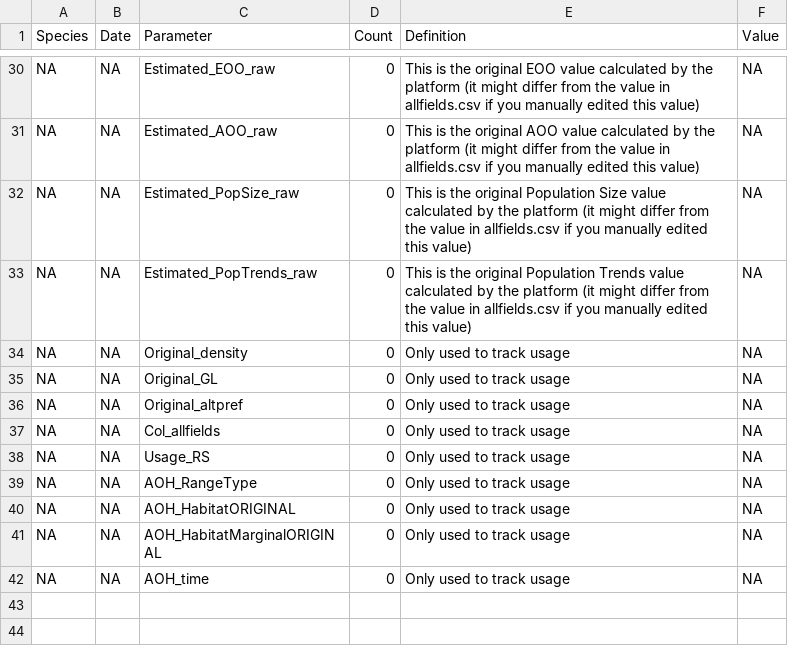
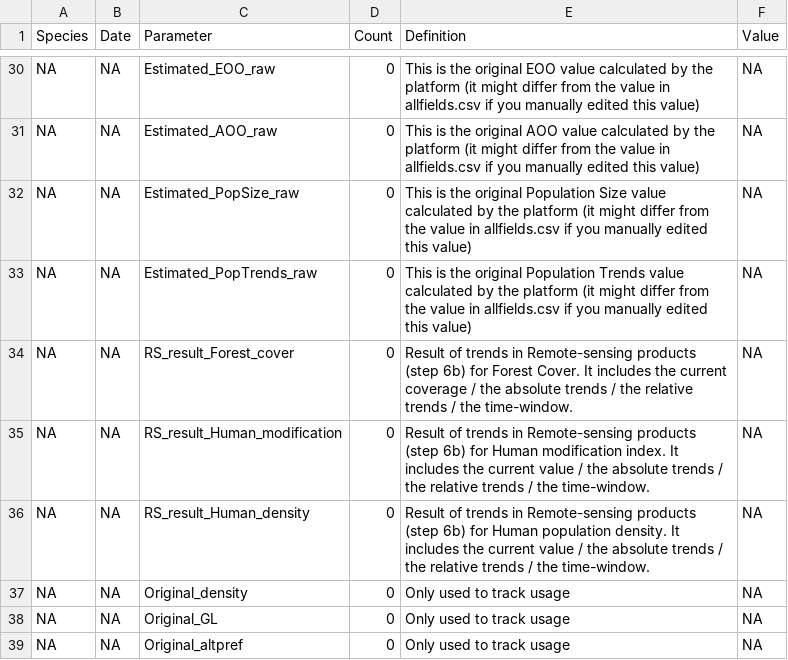
Before and after one commit to LifeWatch-Italy/sredlist-server, a CSV file: Species/Output log empty.csv, drawn as a sheet; only a part is shown, gaps mark what is left out; the shorter side is filled out with more unchanged rows.

Commit message:
Minor edits during testing: track results RS products and display in output_log

```diff
--- a/Species/Output log empty.csv
+++ b/Species/Output log empty.csv
@@ -33,2 +33,5 @@ NA,NA,Estimated_PopSize_raw,0,This is the original Population Size value calcula
 NA,NA,Estimated_PopTrends_raw,0,This is the original Population Trends value calculated by the platform (it might differ from the value in allfields.csv if you manually edited this value),NA
+NA,NA,RS_result_Forest_cover,0,Result of trends in Remote-sensing products (step 6b) for Forest Cover. It includes the current coverage / the absolute trends / the relative trends / the time-window.,NA
+NA,NA,RS_result_Human_modification,0,Result of trends in Remote-sensing products (step 6b) for Human modification index. It includes the current value / the absolute trends / the relative trends / the time-window.,NA
+NA,NA,RS_result_Human_density,0,Result of trends in Remote-sensing products (step 6b) for Human population density. It includes the current value / the absolute trends / the relative trends / the time-window.,NA
 NA,NA,Original_density,0,Only used to track usage,NA
```
Also changed, not shown: 1 other file.
